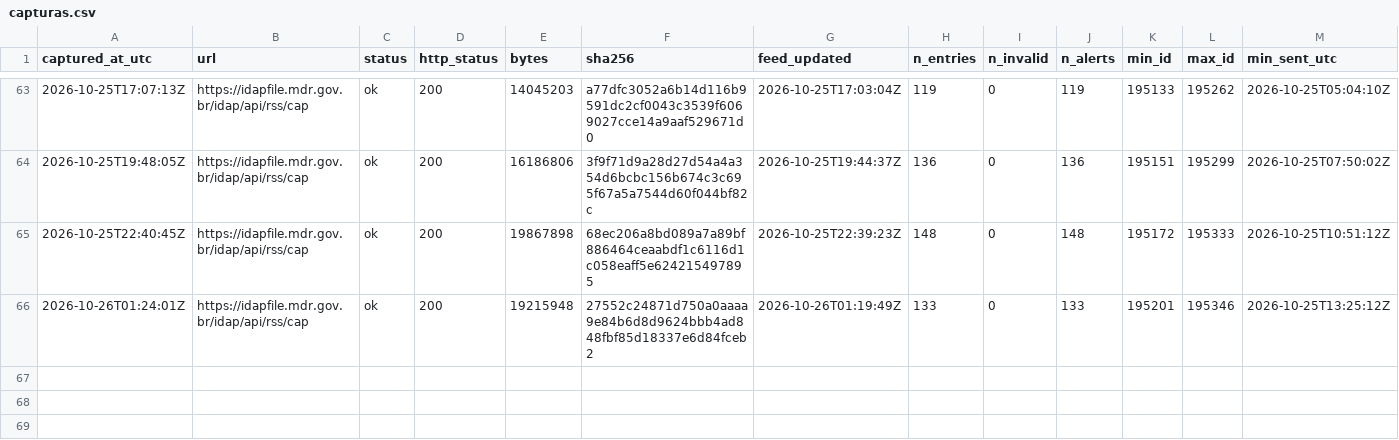
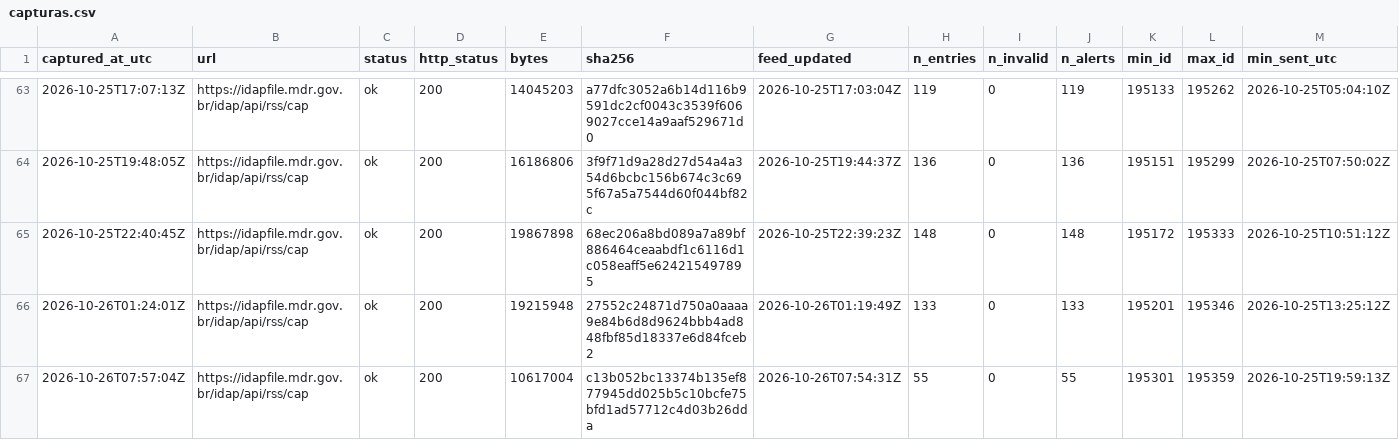
Before and after one commit to alvarocoutinho/crisis-dashboard, a CSV file: data/idap/capturas.csv, drawn as a sheet; only a part is shown, gaps mark what is left out; rows hold the shown columns only; the diff names each change by its address in the sheet, - before the commit and + after, or states it on an @@ line.

```diff
--- a/data/idap/capturas.csv
+++ b/data/idap/capturas.csv
+row 67: 2026-10-26T07:57:04Z | https://idapfile.mdr.gov.br/idap/api/rss/cap | ok | 200 | 10617004 | c13b052bc13374b135ef877945dd025b5c10bcfe75bfd1ad57712c4d03b26dda | 2026-10-26T07:54:31Z | 55 | 0 | 55 | 195301 | 195359 | 2026-10-25T19:59:13Z
```
Also changed, not shown: data/idap/lacunas.csv, 4 other files.
